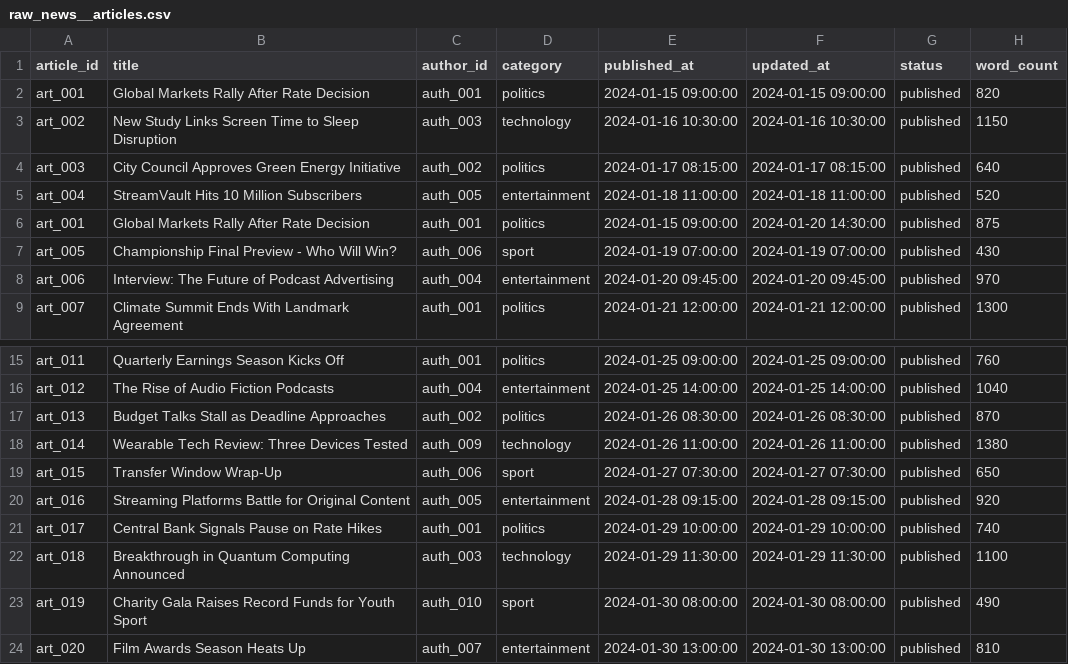
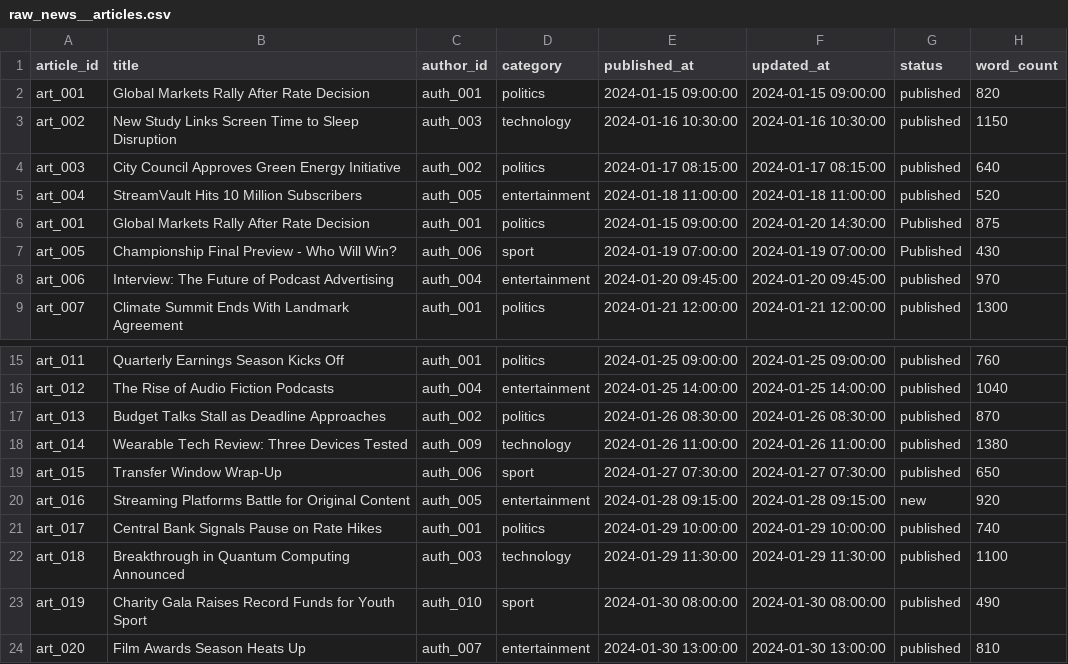
Before and after one commit to godatadriven/academy-dbt-at-scale, a CSV file: mediapulse/seeds/_seeds_setup/raw_news__articles.csv, drawn as a sheet; only a part is shown, gaps mark what is left out.

Commit message:
Update article statuses and timestamps in CSV
Update status so that test fails

```diff
--- a/mediapulse/seeds/_seeds_setup/raw_news__articles.csv
+++ b/mediapulse/seeds/_seeds_setup/raw_news__articles.csv
@@ -5,4 +5,4 @@ art_003,City Council Approves Green Energy Initiative,auth_002,politics,2024-01-
 art_004,StreamVault Hits 10 Million Subscribers,auth_005,entertainment,2024-01-18 11:00:00,2024-01-18 11:00:00,published,520
-art_001,Global Markets Rally After Rate Decision,auth_001,politics,2024-01-15 09:00:00,2024-01-20 14:30:00,published,875
-art_005,Championship Final Preview - Who Will Win?,auth_006,sport,2024-01-19 07:00:00,2024-01-19 07:00:00,published,430
+art_001,Global Markets Rally After Rate Decision,auth_001,politics,2024-01-15 09:00:00,2024-01-20 14:30:00,Published,875
+art_005,Championship Final Preview - Who Will Win?,auth_006,sport,2024-01-19 07:00:00,2024-01-19 07:00:00,Published,430
 art_006,Interview: The Future of Podcast Advertising,auth_004,entertainment,2024-01-20 09:45:00,2024-01-20 09:45:00,published,970
@@ -19,3 +19,3 @@ art_014,Wearable Tech Review: Three Devices Tested,auth_009,technology,2024-01-2
 art_015,Transfer Window Wrap-Up,auth_006,sport,2024-01-27 07:30:00,2024-01-27 07:30:00,published,650
-art_016,Streaming Platforms Battle for Original Content,auth_005,entertainment,2024-01-28 09:15:00,2024-01-28 09:15:00,published,920
+art_016,Streaming Platforms Battle for Original Content,auth_005,entertainment,2024-01-28 09:15:00,2024-01-28 09:15:00,new,920
 art_017,Central Bank Signals Pause on Rate Hikes,auth_001,politics,2024-01-29 10:00:00,2024-01-29 10:00:00,published,740
```
